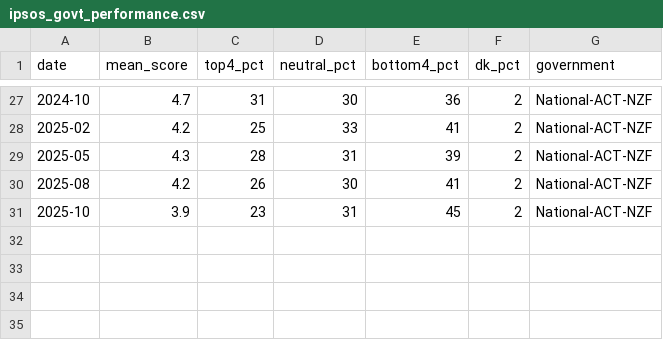
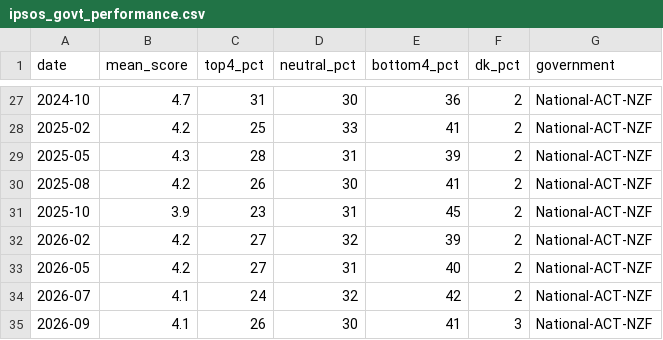
Before and after one commit to danylmc/nz-polls, a CSV file: data/ipsos_govt_performance.csv, drawn as a sheet; only a part is shown, gaps mark what is left out; the diff names each change by its address in the sheet, - before the commit and + after, or states it on an @@ line.

```diff
--- a/data/ipsos_govt_performance.csv
+++ b/data/ipsos_govt_performance.csv
+row 32: 2026-02 | 4.2 | 27 | 32 | 39 | 2 | National-ACT-NZF
+row 33: 2026-05 | 4.2 | 27 | 31 | 40 | 2 | National-ACT-NZF
+row 34: 2026-07 | 4.1 | 24 | 32 | 42 | 2 | National-ACT-NZF
+row 35: 2026-09 | 4.1 | 26 | 30 | 41 | 3 | National-ACT-NZF
```
Also changed, not shown: data/ipsos_issue_salience.csv, data/ipsos_party_capability.csv, 5 other files.
